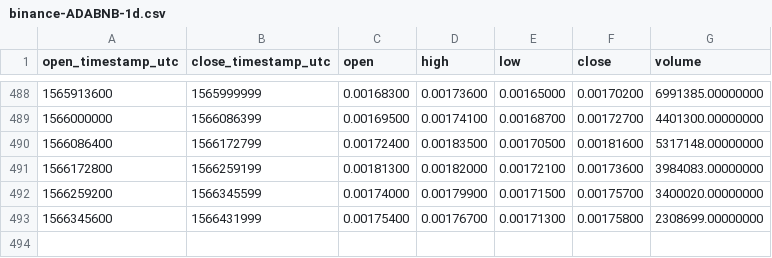
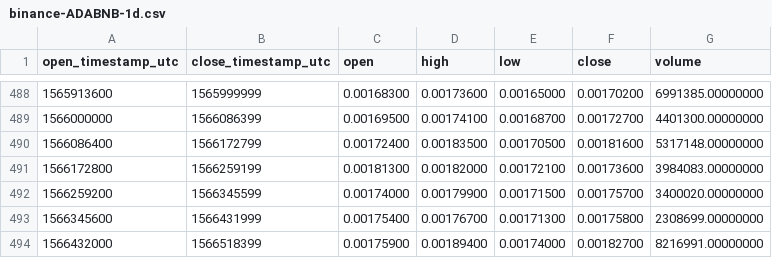
Before and after one commit to cryptobigbro/binance-ADABNB, a CSV file: binance-ADABNB-1d.csv, drawn as a sheet; only a part is shown, gaps mark what is left out; the diff names each change by its address in the sheet, - before the commit and + after, or states it on an @@ line.

```diff
--- a/binance-ADABNB-1d.csv
+++ b/binance-ADABNB-1d.csv
+row 494: 1566432000 | 1566518399 | 0.00175900 | 0.00189400 | 0.00174000 | 0.00182700 | 8216991.00000000
```
Also changed, not shown: binance-ADABNB-1h.csv.
